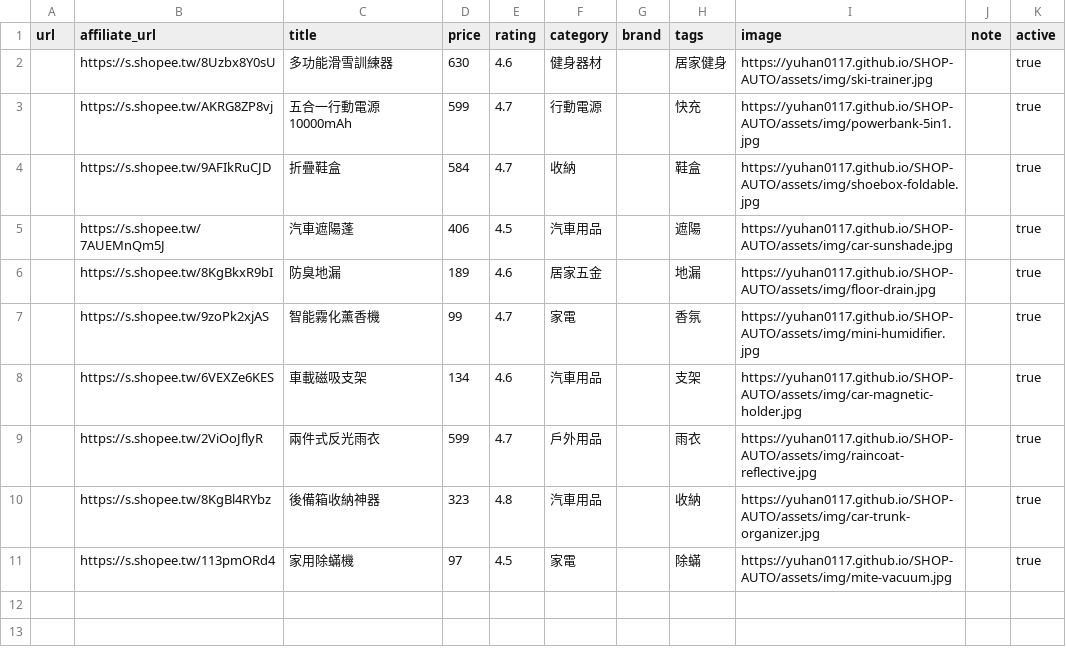
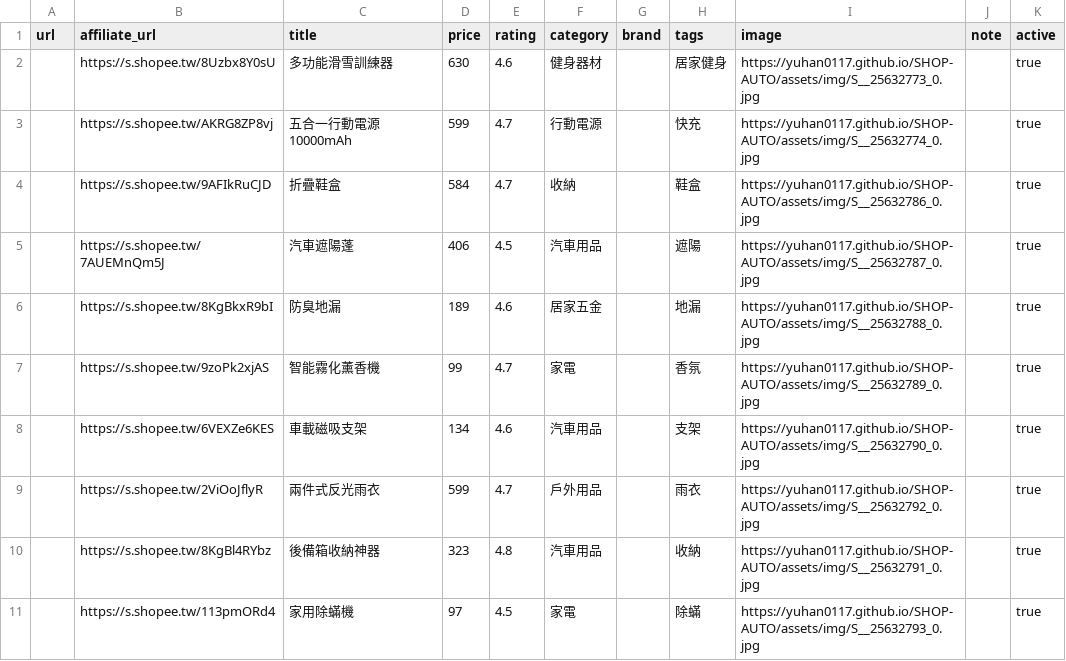
Before and after one commit to YUHAN0117/SHOP-AUTO, a CSV file: data/sources.csv, drawn as a sheet.

Commit message:
Update sources.csv

```diff
--- a/data/sources.csv
+++ b/data/sources.csv
@@ -1,11 +1,11 @@
 url,affiliate_url,title,price,rating,category,brand,tags,image,note,active
-,https://s.shopee.tw/8Uzbx8Y0sU,多功能滑雪訓練器,630,4.6,健身器材,,居家健身,"https://yuhan0117.github.io/SHOP-AUTO/assets/img/ski-trainer.jpg",,true
-,https://s.shopee.tw/AKRG8ZP8vj,五合一行動電源 10000mAh,599,4.7,行動電源,,快充,"https://yuhan0117.github.io/SHOP-AUTO/assets/img/powerbank-5in1.jpg",,true
-,https://s.shopee.tw/9AFIkRuCJD,折疊鞋盒,584,4.7,收納,,鞋盒,"https://yuhan0117.github.io/SHOP-AUTO/assets/img/shoebox-foldable.jpg",,true
-,https://s.shopee.tw/7AUEMnQm5J,汽車遮陽蓬,406,4.5,汽車用品,,遮陽,"https://yuhan0117.github.io/SHOP-AUTO/assets/img/car-sunshade.jpg",,true
-,https://s.shopee.tw/8KgBkxR9bI,防臭地漏,189,4.6,居家五金,,地漏,"https://yuhan0117.github.io/SHOP-AUTO/assets/img/floor-drain.jpg",,true
-,https://s.shopee.tw/9zoPk2xjAS,智能霧化薰香機,99,4.7,家電,,香氛,"https://yuhan0117.github.io/SHOP-AUTO/assets/img/mini-humidifier.jpg",,true
-,https://s.shopee.tw/6VEXZe6KES,車載磁吸支架,134,4.6,汽車用品,,支架,"https://yuhan0117.github.io/SHOP-AUTO/assets/img/car-magnetic-holder.jpg",,true
-,https://s.shopee.tw/2ViOoJflyR,兩件式反光雨衣,599,4.7,戶外用品,,雨衣,"https://yuhan0117.github.io/SHOP-AUTO/assets/img/raincoat-reflective.jpg",,true
-,https://s.shopee.tw/8KgBl4RYbz,後備箱收納神器,323,4.8,汽車用品,,收納,"https://yuhan0117.github.io/SHOP-AUTO/assets/img/car-trunk-organizer.jpg",,true
-,https://s.shopee.tw/113pmORd4,家用除蟎機,97,4.5,家電,,除蟎,"https://yuhan0117.github.io/SHOP-AUTO/assets/img/mite-vacuum.jpg",,true
+,https://s.shopee.tw/8Uzbx8Y0sU,多功能滑雪訓練器,630,4.6,健身器材,,居家健身,"https://yuhan0117.github.io/SHOP-AUTO/assets/img/S__25632773_0.jpg",,true
+,https://s.shopee.tw/AKRG8ZP8vj,五合一行動電源 10000mAh,599,4.7,行動電源,,快充,"https://yuhan0117.github.io/SHOP-AUTO/assets/img/S__25632774_0.jpg",,true
+,https://s.shopee.tw/9AFIkRuCJD,折疊鞋盒,584,4.7,收納,,鞋盒,"https://yuhan0117.github.io/SHOP-AUTO/assets/img/S__25632786_0.jpg",,true
+,https://s.shopee.tw/7AUEMnQm5J,汽車遮陽蓬,406,4.5,汽車用品,,遮陽,"https://yuhan0117.github.io/SHOP-AUTO/assets/img/S__25632787_0.jpg",,true
+,https://s.shopee.tw/8KgBkxR9bI,防臭地漏,189,4.6,居家五金,,地漏,"https://yuhan0117.github.io/SHOP-AUTO/assets/img/S__25632788_0.jpg",,true
+,https://s.shopee.tw/9zoPk2xjAS,智能霧化薰香機,99,4.7,家電,,香氛,"https://yuhan0117.github.io/SHOP-AUTO/assets/img/S__25632789_0.jpg",,true
+,https://s.shopee.tw/6VEXZe6KES,車載磁吸支架,134,4.6,汽車用品,,支架,"https://yuhan0117.github.io/SHOP-AUTO/assets/img/S__25632790_0.jpg",,true
+,https://s.shopee.tw/2ViOoJflyR,兩件式反光雨衣,599,4.7,戶外用品,,雨衣,"https://yuhan0117.github.io/SHOP-AUTO/assets/img/S__25632792_0.jpg",,true
+,https://s.shopee.tw/8KgBl4RYbz,後備箱收納神器,323,4.8,汽車用品,,收納,"https://yuhan0117.github.io/SHOP-AUTO/assets/img/S__25632791_0.jpg",,true
+,https://s.shopee.tw/113pmORd4,家用除蟎機,97,4.5,家電,,除蟎,"https://yuhan0117.github.io/SHOP-AUTO/assets/img/S__25632793_0.jpg",,true
```
